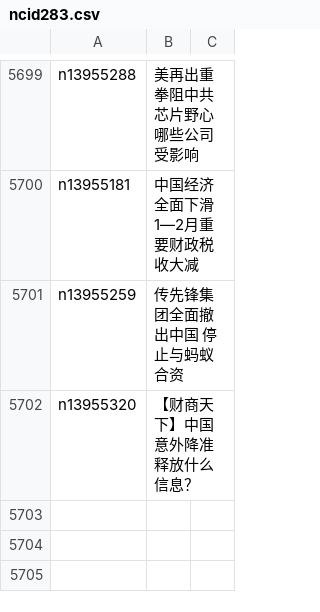
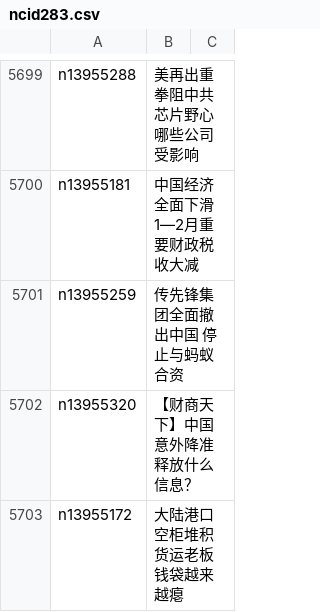
Before and after one commit to epic-marker/epoch-news, a CSV file: indexes/ncid283.csv, drawn as a sheet; only a part is shown, gaps mark what is left out; the diff names each change by its address in the sheet, - before the commit and + after, or states it on an @@ line.

```diff
--- a/indexes/ncid283.csv
+++ b/indexes/ncid283.csv
+row 5703: n13955172 | 大陆港口空柜堆积 货运老板钱袋越来越瘪
```
Also changed, not shown: indexes/ncid1078158.csv, indexes/ncid1078159.csv, 47 other files.
